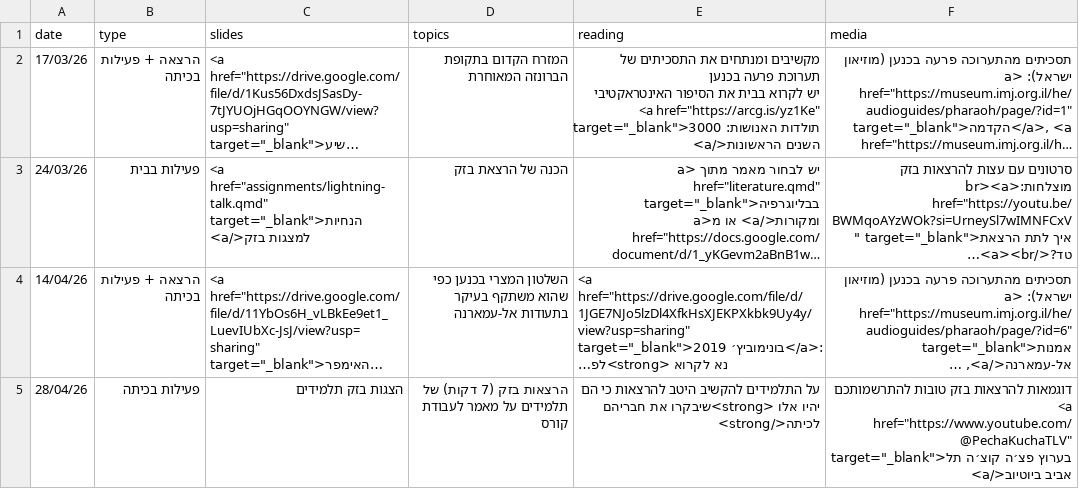
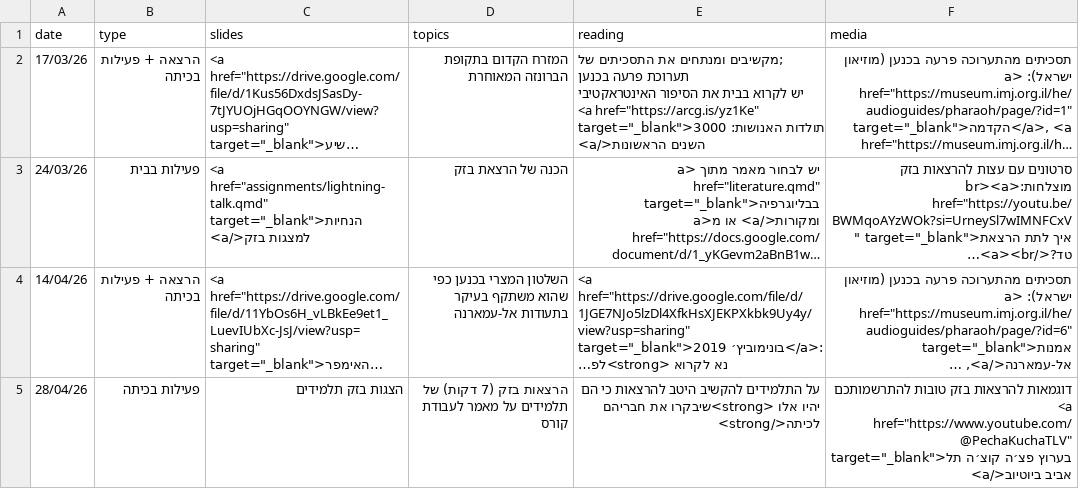
Before and after one commit to shaigordin/ancient-israel, a CSV file: data/schedule-unit1.csv, drawn as a sheet; long unchanged cells end in …; the diff names each change by its address in the sheet, - before the commit and + after, or states it on an @@ line.

```diff
--- a/data/schedule-unit1.csv
+++ b/data/schedule-unit1.csv
-E2 (reading): מקשיבים ומנתחים את…
+E2 (reading): ;מקשיבים ומנתחים את…
```
Also changed, not shown: 2 other files.
